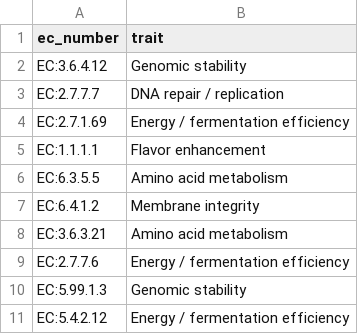
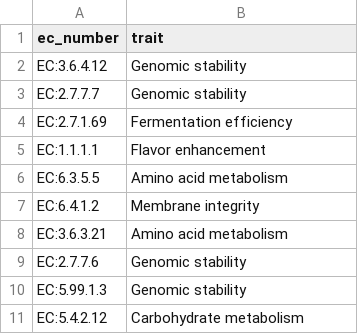
Before and after one commit to VarshaS-37/Grain2Gut, a CSV file: picrust_processed_output_files/ec79_word.csv, drawn as a sheet.

Commit message:
Update ec79_word.csv

```diff
--- a/picrust_processed_output_files/ec79_word.csv
+++ b/picrust_processed_output_files/ec79_word.csv
@@ -2,4 +2,4 @@ ec_number,trait
 EC:3.6.4.12,Genomic stability
-EC:2.7.7.7,DNA repair / replication
-EC:2.7.1.69,Energy / fermentation efficiency
+EC:2.7.7.7,Genomic stability
+EC:2.7.1.69,Fermentation efficiency
 EC:1.1.1.1,Flavor enhancement
@@ -8,4 +8,4 @@ EC:6.4.1.2,Membrane integrity
 EC:3.6.3.21,Amino acid metabolism
-EC:2.7.7.6,Energy / fermentation efficiency
+EC:2.7.7.6,Genomic stability
 EC:5.99.1.3,Genomic stability
-EC:5.4.2.12,Energy / fermentation efficiency
+EC:5.4.2.12,Carbohydrate metabolism
```
